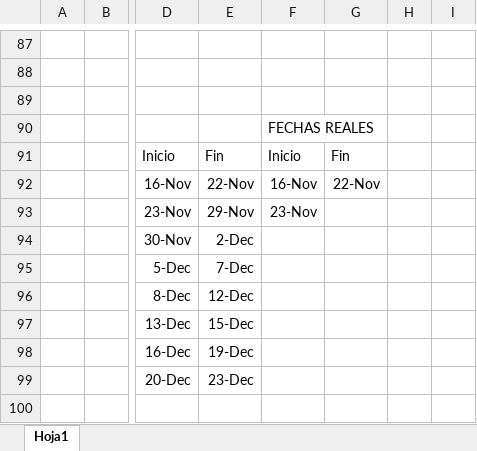
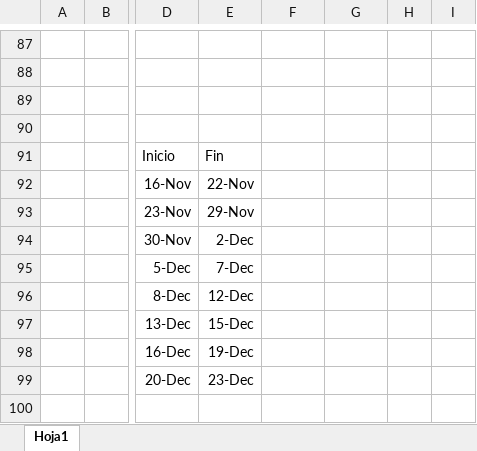
Before and after one commit to EnriqueReyesGonzalez/ISO2-BC05, an Excel workbook: Planificación.xlsx, sheet Hoja1, drawn as a sheet; only a part is shown, gaps mark what is left out; values as stored, in another font and other column widths than the file's, no borders; table styles not drawn; the diff names each change by its address in the sheet, - before the commit and + after, or states it on an @@ line.

Commit message:
Add files via upload

```diff
--- a/Planificación.xlsx (sheet Hoja1)
+++ b/Planificación.xlsx (sheet Hoja1)
-F90: FECHAS REALES
+F90: (empty)
-F91: Inicio
+F91: (empty)
-G91: Fin
+G91: (empty)
-F92: 16-Nov
+F92: (empty)
-G92: 22-Nov
+G92: (empty)
-F93: 23-Nov
+F93: (empty)
```
